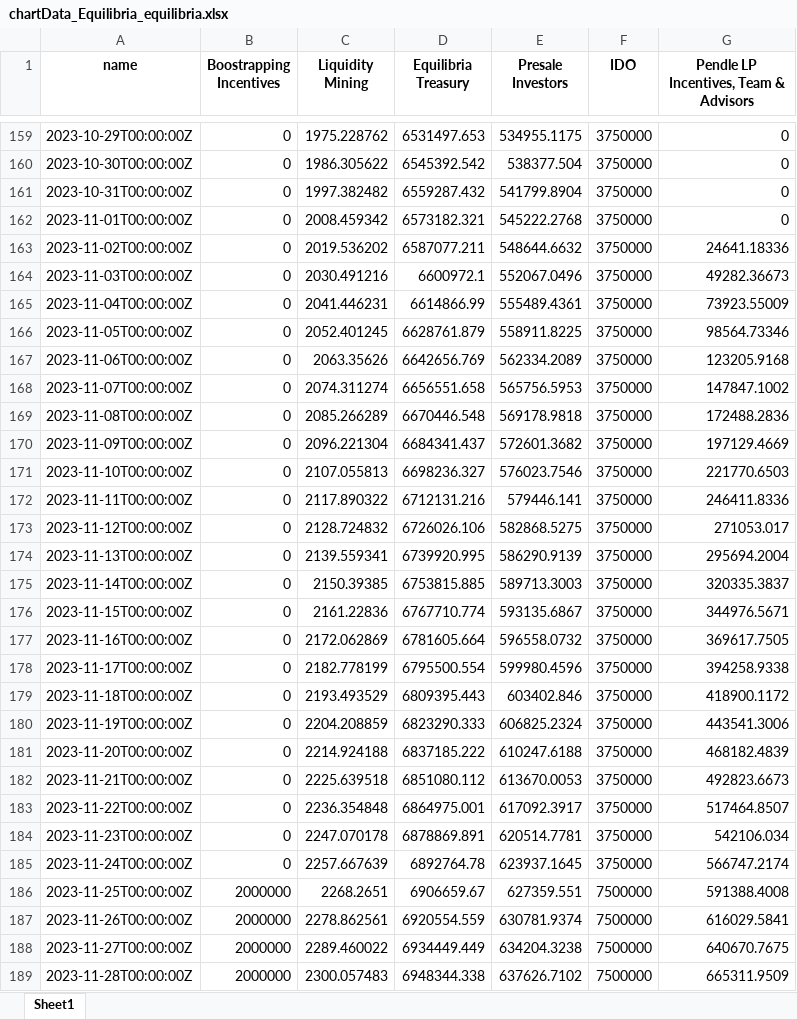
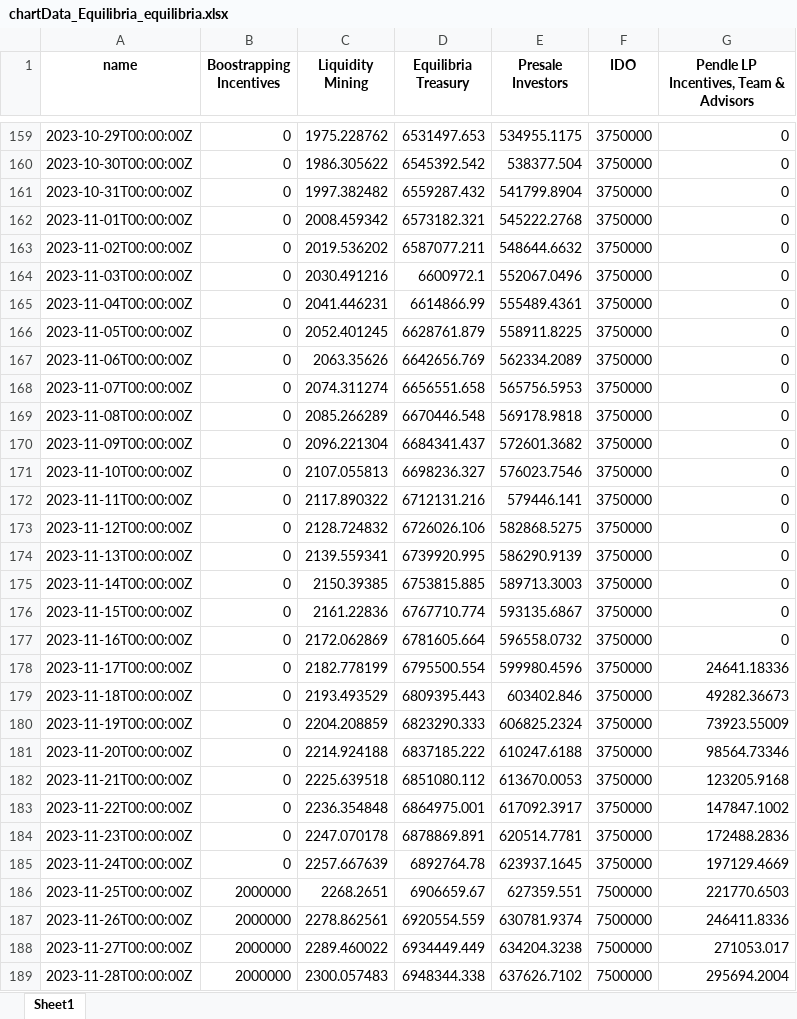
Before and after one commit to woogieboogie-jl/X-tools, an Excel workbook: XUnlocksCrawler/output/dl/chartData_Equilibria_equilibria.xlsx, sheet Sheet1, drawn as a sheet; only a part is shown, gaps mark what is left out; values as stored, in another font and other column widths than the file's, no borders; the diff covers the shown part only; the diff names each change by its address in the sheet, - before the commit and + after, or states it on an @@ line.

```diff
--- a/XUnlocksCrawler/output/dl/chartData_Equilibria_equilibria.xlsx (sheet Sheet1)
+++ b/XUnlocksCrawler/output/dl/chartData_Equilibria_equilibria.xlsx (sheet Sheet1)
-G163: 24641.18336
+G163: 0
-G164: 49282.36673
+G164: 0
-G165: 73923.55009
+G165: 0
-G166: 98564.73346
+G166: 0
-G167: 123205.9168
+G167: 0
-G168: 147847.1002
+G168: 0
-G169: 172488.2836
+G169: 0
-G170: 197129.4669
+G170: 0
-G171: 221770.6503
+G171: 0
-G172: 246411.8336
+G172: 0
-G173: 271053.017
+G173: 0
-G174: 295694.2004
+G174: 0
-G175: 320335.3837
+G175: 0
-G176: 344976.5671
+G176: 0
-G177: 369617.7505
+G177: 0
-G178: 394258.9338
+G178: 24641.18336
-G179: 418900.1172
+G179: 49282.36673
-G180: 443541.3006
+G180: 73923.55009
-G181: 468182.4839
+G181: 98564.73346
-G182: 492823.6673
+G182: 123205.9168
-G183: 517464.8507
+G183: 147847.1002
-G184: 542106.034
+G184: 172488.2836
-G185: 566747.2174
+G185: 197129.4669
-G186: 591388.4008
+G186: 221770.6503
-G187: 616029.5841
+G187: 246411.8336
-G188: 640670.7675
+G188: 271053.017
-G189: 665311.9509
+G189: 295694.2004
```
Also changed, not shown: 15 added rows and 1800 edited cells elsewhere in this sheet, XUnlocksCrawler/output/dl/chartData_DAO Maker_dao-maker.xlsx, XUnlocksCrawler/output/dl/chartData_Step App_step-app.xlsx, 7 other files.
